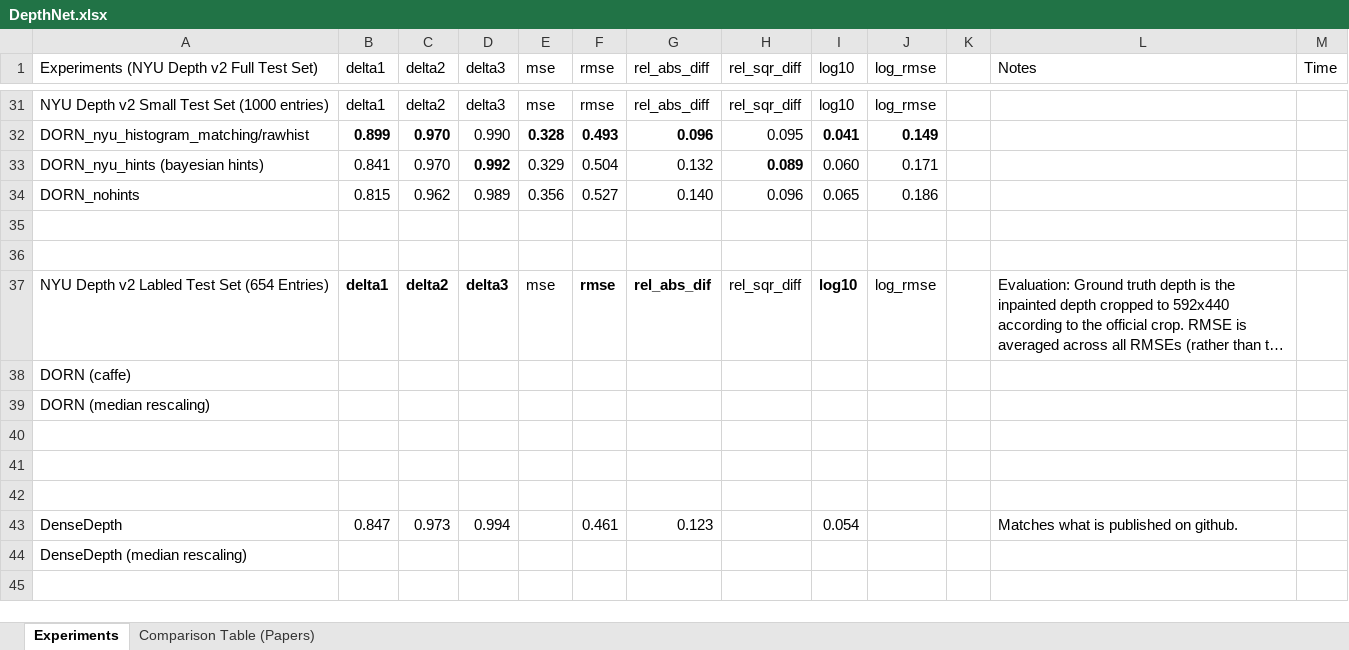
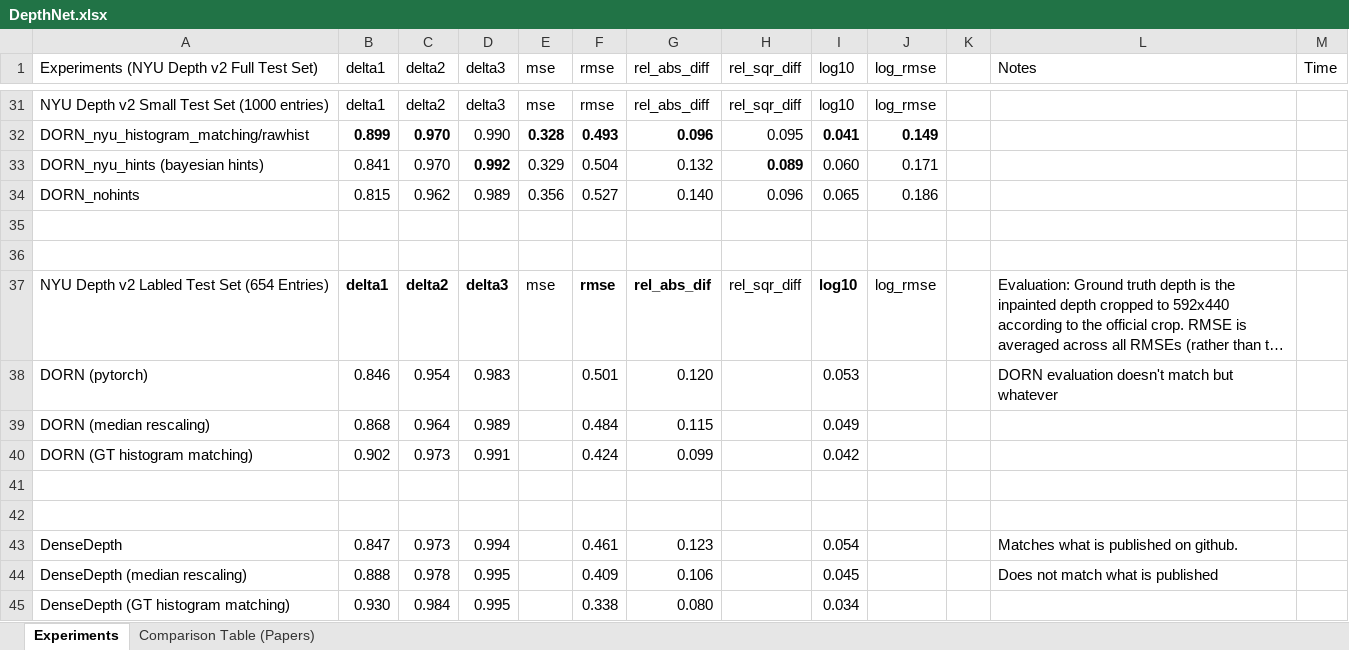
Before and after one commit to computational-imaging/spad_single, an Excel workbook: paper/DepthNet.xlsx, sheet Experiments, drawn as a sheet; only a part is shown, gaps mark what is left out; long unchanged cells end in …; values as stored, in another font and other column widths than the file's, no borders; removed rows and columns are numbered as before the commit, all else as after; the diff names each change by its address in the sheet, - before the commit and + after, or states it on an @@ line.

Commit message:
Filled out middle section of table, even though it doesn't match published work.

```diff
--- a/paper/DepthNet.xlsx (sheet Experiments)
+++ b/paper/DepthNet.xlsx (sheet Experiments)
-row 38: DORN (caffe)
-row 39: DORN (median rescaling)
-row 38: (empty)
+row 38: DORN (pytorch) | 0.846 | 0.954 | 0.983 |  | 0.501 | 0.120 |  | 0.053 |  |  | DORN evaluation doesn't match but whatever
+row 39: DORN (median rescaling) | 0.868 | 0.964 | 0.989 |  | 0.484 | 0.115 |  | 0.049
+row 40: DORN (GT histogram matching) | 0.902 | 0.973 | 0.991 |  | 0.424 | 0.099 |  | 0.042
-row 44: DenseDepth (median rescaling)
+row 44: DenseDepth (median rescaling) | 0.888 | 0.978 | 0.995 |  | 0.409 | 0.106 |  | 0.045 |  |  | Does not match what is published
+row 45: DenseDepth (GT histogram matching) | 0.930 | 0.984 | 0.995 |  | 0.338 | 0.080 |  | 0.034
```
Also changed, not shown: 19 other files.
